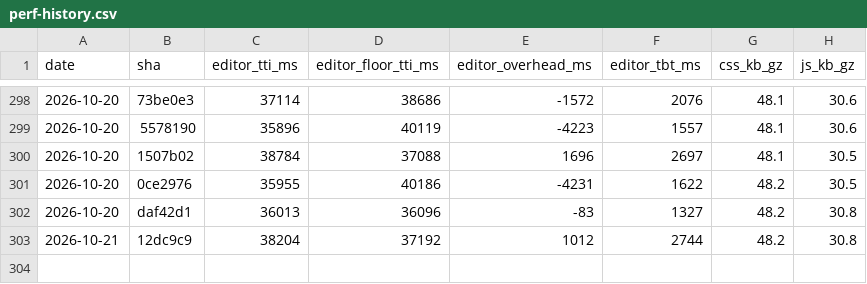
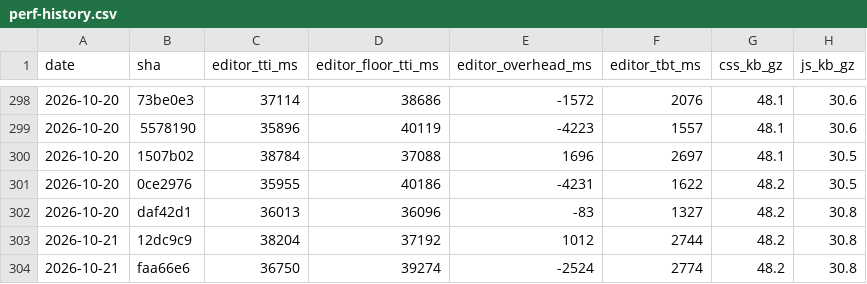
Before and after one commit to useawt/awt-blocks, a CSV file: docs/perf-history.csv, drawn as a sheet; only a part is shown, gaps mark what is left out; the diff names each change by its address in the sheet, - before the commit and + after, or states it on an @@ line.

```diff
--- a/docs/perf-history.csv
+++ b/docs/perf-history.csv
+row 304: 2026-10-21 | faa66e6 | 36750 | 39274 | -2524 | 2774 | 48.2 | 30.8
```
